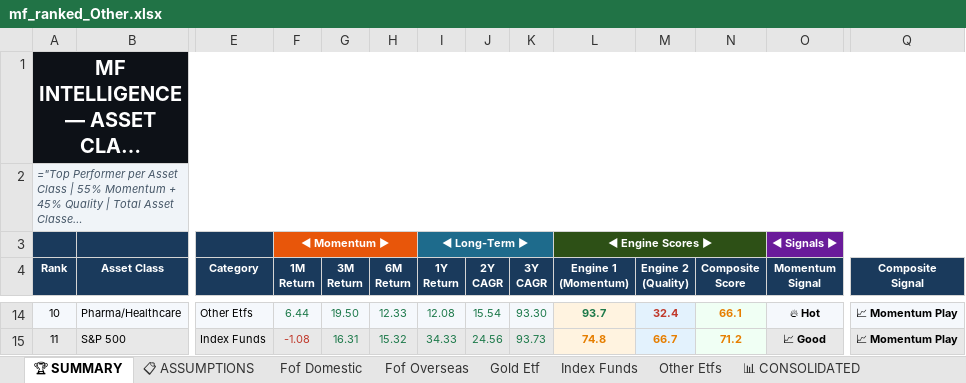
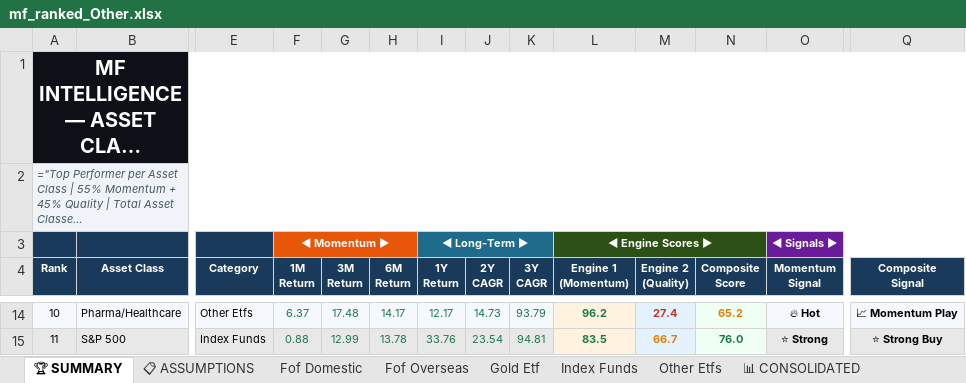
Before and after one commit to rahulshirke7951/amfi-mf-ranker-other, an Excel workbook: output/mf_ranked_Other.xlsx, sheet 🏆 SUMMARY, drawn as a sheet; only a part is shown, gaps mark what is left out; long unchanged cells end in …; values as stored, in another font and other column widths than the file's, no borders; formulas without a stored value are shown as written; the diff covers the shown part only; the diff names each change by its address in the sheet, - before the commit and + after, or states it on an @@ line.

```diff
--- a/output/mf_ranked_Other.xlsx (sheet 🏆 SUMMARY)
+++ b/output/mf_ranked_Other.xlsx (sheet 🏆 SUMMARY)
-F14 (1M Return): 6.44
+F14 (1M Return): 6.37
-G14 (3M Return): 19.50
+G14 (3M Return): 17.48
-H14 (6M Return): 12.33
+H14 (6M Return): 14.17
-I14 (1Y Return): 12.08
+I14 (1Y Return): 12.17
-J14 (2Y CAGR): 15.54
+J14 (2Y CAGR): 14.73
-K14 (3Y CAGR): 93.30
+K14 (3Y CAGR): 93.79
-L14 (Engine 1 (Momentum)): 93.7
+L14 (Engine 1 (Momentum)): 96.2
-M14 (Engine 2 (Quality)): 32.4
+M14 (Engine 2 (Quality)): 27.4
-N14 (Composite Score): 66.1
+N14 (Composite Score): 65.2
-F15 (1M Return): -1.08
+F15 (1M Return): 0.88
-F15 text colour: #C0392B
+F15 text colour: #1E7A4B
-G15 (3M Return): 16.31
+G15 (3M Return): 12.99
-H15 (6M Return): 15.32
+H15 (6M Return): 13.78
-I15 (1Y Return): 34.33
+I15 (1Y Return): 33.76
-J15 (2Y CAGR): 24.56
+J15 (2Y CAGR): 23.54
-K15 (3Y CAGR): 93.73
+K15 (3Y CAGR): 94.81
-L15 (Engine 1 (Momentum)): 74.8
+L15 (Engine 1 (Momentum)): 83.5
-L15 text colour: #E67E00
+L15 text colour: #1E7A4B
-N15 (Composite Score): 71.2
+N15 (Composite Score): 76.0
-N15 text colour: #E67E00
+N15 text colour: #1E7A4B
-O15 (Momentum Signal): 📈 Good
+O15 (Momentum Signal): ⭐ Strong
-Q15 (Composite Signal): 📈 Momentum Play
+Q15 (Composite Signal): ⭐ Strong Buy
```
Also changed, not shown: 119 edited cells and cell formats elsewhere in this sheet, sheet 📊 CONSOLIDATED, sheet Index Funds, sheet Fof Domestic, sheet Other Etfs, sheet Fof Overseas, sheet Gold Etf, 1 more sheet.
